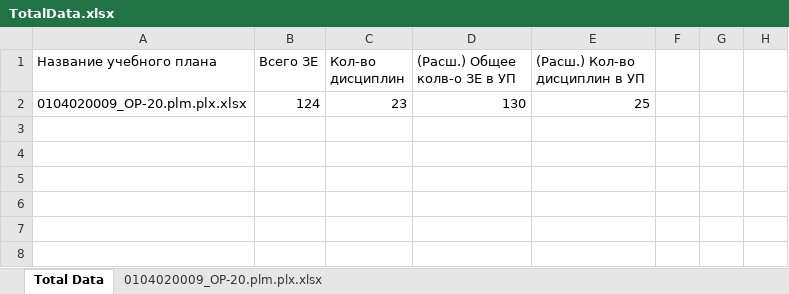
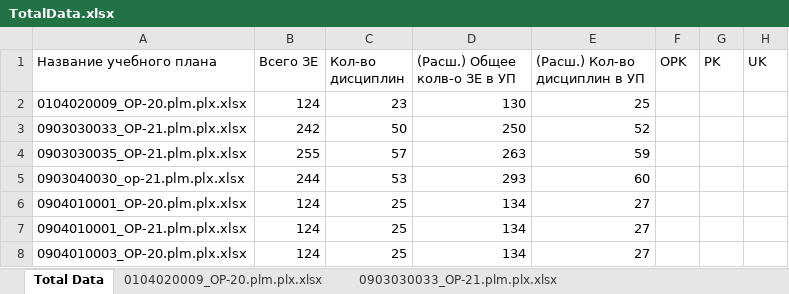
Before and after one commit to ekhalturin-ki15/SPA-SFU2, an Excel workbook: result/grad/TotalData.xlsx, sheet Total Data, drawn as a sheet; values as stored, in another font and other column widths than the file's, no borders; the diff names each change by its address in the sheet, - before the commit and + after, or states it on an @@ line.

```diff
--- a/result/grad/TotalData.xlsx (sheet Total Data)
+++ b/result/grad/TotalData.xlsx (sheet Total Data)
+sheet tab: 0903030033_OP-21.plm.plx.xlsx
-F1: (empty)
+F1: OPK
-G1: (empty)
+G1: PK
-H1: (empty)
+H1: UK
+row 3: 0903030033_OP-21.plm.plx.xlsx | 242 | 50 | 250 | 52
+row 4: 0903030035_OP-21.plm.plx.xlsx | 255 | 57 | 263 | 59
+row 5: 0903040030_op-21.plm.plx.xlsx | 244 | 53 | 293 | 60
+row 6: 0904010001_OP-20.plm.plx.xlsx | 124 | 25 | 134 | 27
+row 7: 0904010001_OP-21.plm.plx.xlsx | 124 | 25 | 134 | 27
+row 8: 0904010003_OP-20.plm.plx.xlsx | 124 | 25 | 134 | 27
```
Also changed, not shown: other sheet tabs, config.xlsx, 13 other files.
